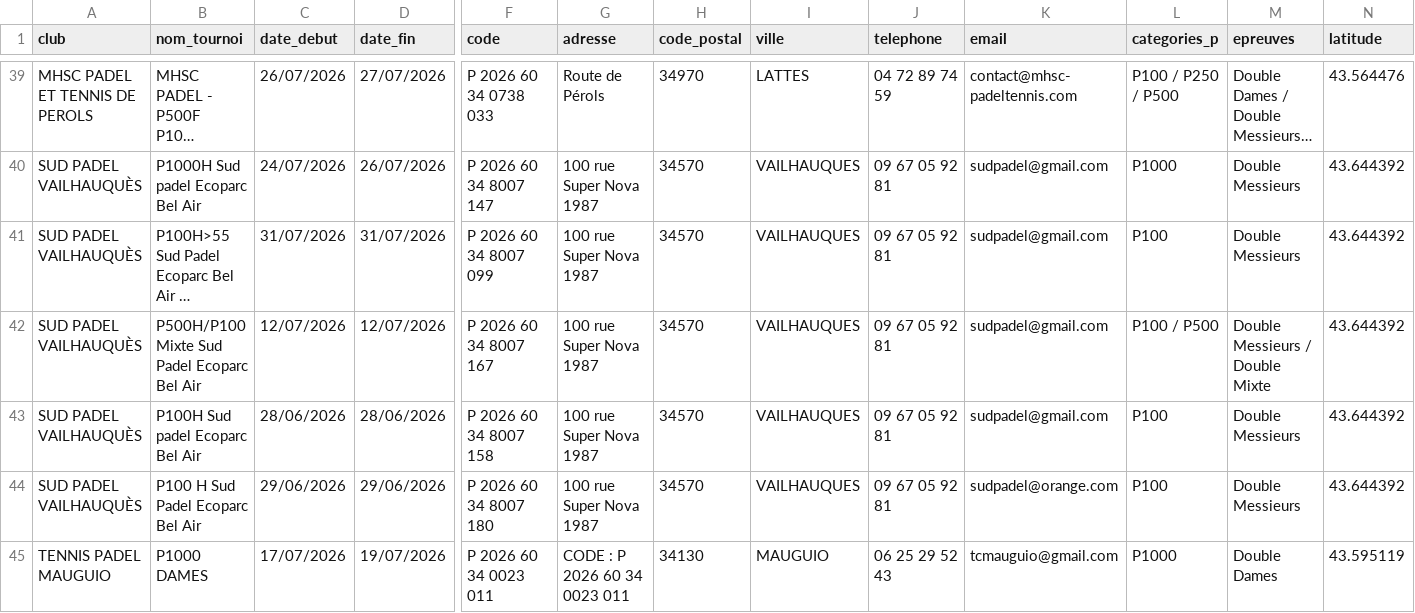
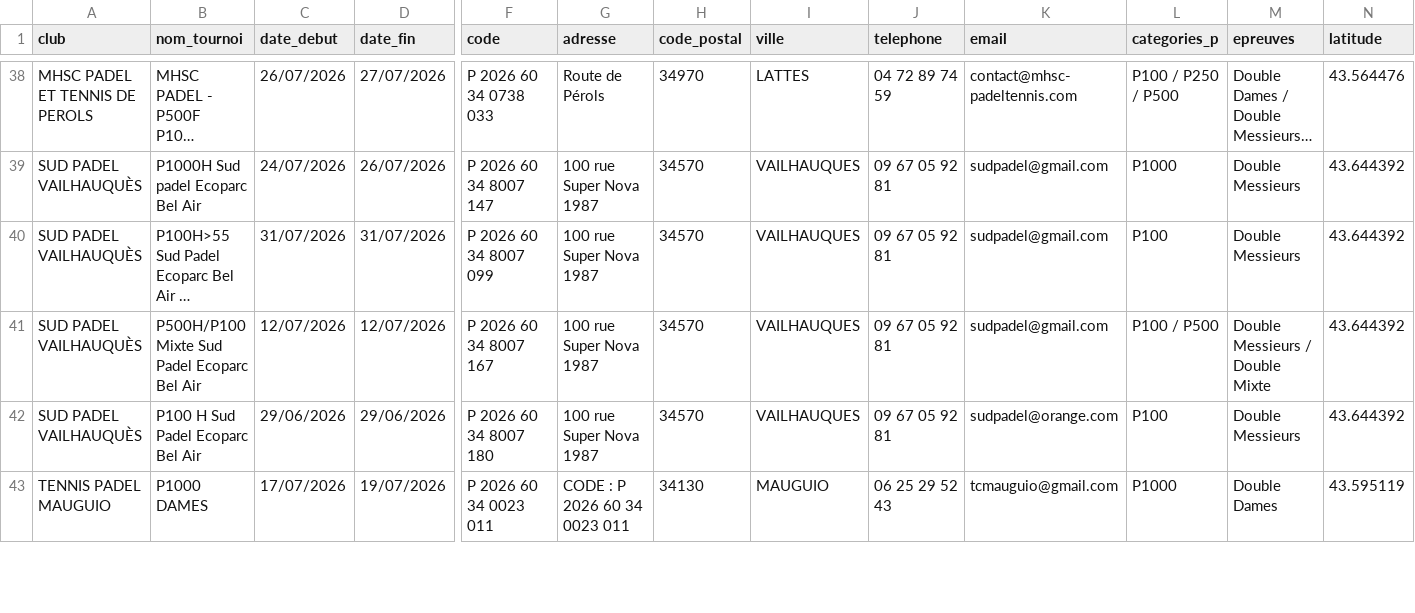
Before and after one commit to camillethibault95/padel-app, a CSV file: tournois.csv, drawn as a sheet; only a part is shown, gaps mark what is left out; long unchanged cells end in …; rows hold the shown columns only; the diff covers the shown part only; the diff names each change by its address in the sheet, - before the commit and + after, or states it on an @@ line.

```diff
--- a/tournois.csv
+++ b/tournois.csv
-row 43: SUD PADEL VAILHAUQUÈS | P100H Sud padel Ecoparc Bel Air | 28/06/2026 | 28/06/2026 | P 2026 60 34 8007 158 | 100 rue Super Nova 1987 | 34570 | VAILHAUQUES | 09 67 05 92 81 | sudpadel@gmail.com | P100 | Double Messieurs | 43.644392
```
Also changed, not shown: 2 removed rows and 4 edited cells elsewhere in this file.
